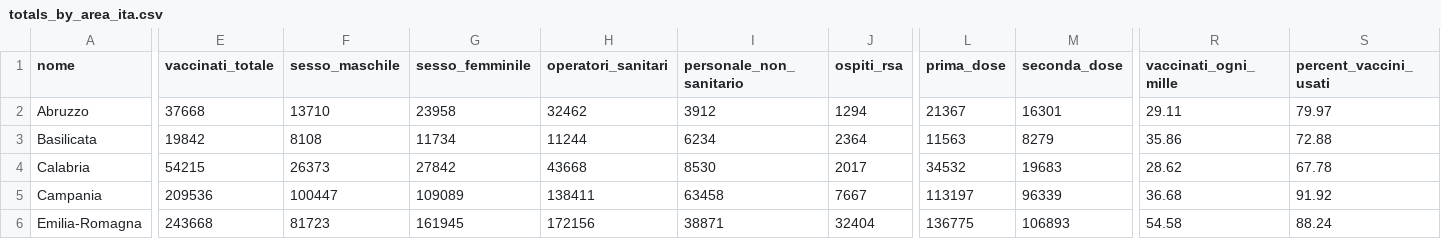
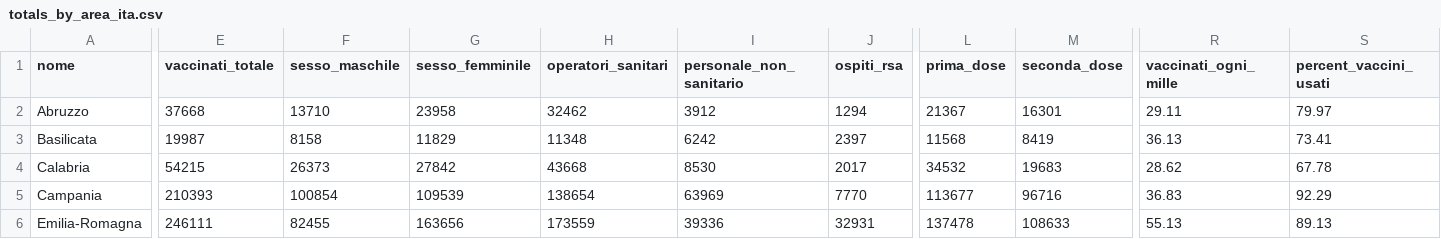
Before and after one commit to baggiponte/vaccine-data-italy, a CSV file: data_ita/totals_by_area_ita.csv, drawn as a sheet; only a part is shown, gaps mark what is left out; the diff covers the shown part only; the diff names each change by its address in the sheet, - before the commit and + after, or states it on an @@ line.

```diff
--- a/data_ita/totals_by_area_ita.csv
+++ b/data_ita/totals_by_area_ita.csv
-E3 (vaccinati_totale): 19842
+E3 (vaccinati_totale): 19987
-F3 (sesso_maschile): 8108
+F3 (sesso_maschile): 8158
-G3 (sesso_femminile): 11734
+G3 (sesso_femminile): 11829
-H3 (operatori_sanitari): 11244
+H3 (operatori_sanitari): 11348
-I3 (personale_non_sanitario): 6234
+I3 (personale_non_sanitario): 6242
-J3 (ospiti_rsa): 2364
+J3 (ospiti_rsa): 2397
-L3 (prima_dose): 11563
+L3 (prima_dose): 11568
-M3 (seconda_dose): 8279
+M3 (seconda_dose): 8419
-R3 (vaccinati_ogni_mille): 35.86
+R3 (vaccinati_ogni_mille): 36.13
-S3 (percent_vaccini_usati): 72.88
+S3 (percent_vaccini_usati): 73.41
-E5 (vaccinati_totale): 209536
+E5 (vaccinati_totale): 210393
-F5 (sesso_maschile): 100447
+F5 (sesso_maschile): 100854
-G5 (sesso_femminile): 109089
+G5 (sesso_femminile): 109539
-H5 (operatori_sanitari): 138411
+H5 (operatori_sanitari): 138654
-I5 (personale_non_sanitario): 63458
+I5 (personale_non_sanitario): 63969
-J5 (ospiti_rsa): 7667
+J5 (ospiti_rsa): 7770
-L5 (prima_dose): 113197
+L5 (prima_dose): 113677
-M5 (seconda_dose): 96339
+M5 (seconda_dose): 96716
-R5 (vaccinati_ogni_mille): 36.68
+R5 (vaccinati_ogni_mille): 36.83
-S5 (percent_vaccini_usati): 91.92
+S5 (percent_vaccini_usati): 92.29
-E6 (vaccinati_totale): 243668
+E6 (vaccinati_totale): 246111
-F6 (sesso_maschile): 81723
+F6 (sesso_maschile): 82455
-G6 (sesso_femminile): 161945
+G6 (sesso_femminile): 163656
-H6 (operatori_sanitari): 172156
+H6 (operatori_sanitari): 173559
-I6 (personale_non_sanitario): 38871
+I6 (personale_non_sanitario): 39336
-J6 (ospiti_rsa): 32404
+J6 (ospiti_rsa): 32931
-L6 (prima_dose): 136775
+L6 (prima_dose): 137478
-M6 (seconda_dose): 106893
+M6 (seconda_dose): 108633
-R6 (vaccinati_ogni_mille): 54.58
+R6 (vaccinati_ogni_mille): 55.13
-S6 (percent_vaccini_usati): 88.24
+S6 (percent_vaccini_usati): 89.13
```
Also changed, not shown: 143 edited cells elsewhere in this file, data_ita/doses_by_date_ita.csv, data_ita/doses_delivered_ita.csv, 4 other files.
